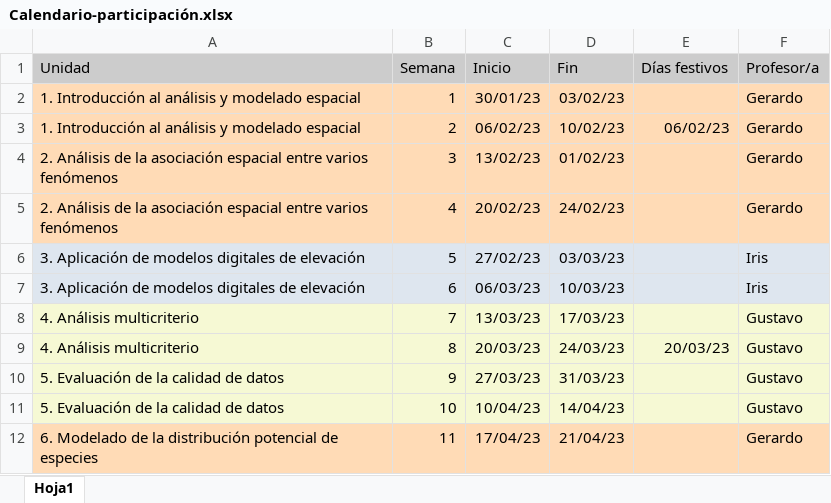
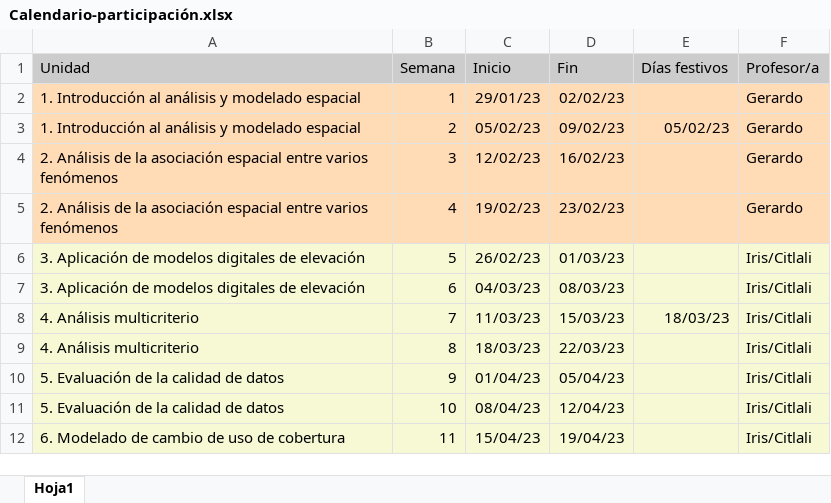
Before and after one commit to gerardommc/Analisis-Modelado-Esp-presentaciones, an Excel workbook: Calendario-participación.xlsx, sheet Hoja1, drawn as a sheet; only a part is shown; values as stored, in another font and other column widths than the file's, no borders; the diff covers the shown part only; the diff names each change by its address in the sheet, - before the commit and + after, or states it on an @@ line.

```diff
--- a/Calendario-participación.xlsx (sheet Hoja1)
+++ b/Calendario-participación.xlsx (sheet Hoja1)
-C2 (Inicio): 30/01/23
+C2 (Inicio): 29/01/23
-D2 (Fin): 03/02/23
+D2 (Fin): 02/02/23
-C3 (Inicio): 06/02/23
+C3 (Inicio): 05/02/23
-D3 (Fin): 10/02/23
+D3 (Fin): 09/02/23
-E3 (Días festivos): 06/02/23
+E3 (Días festivos): 05/02/23
-C4 (Inicio): 13/02/23
+C4 (Inicio): 12/02/23
-D4 (Fin): 01/02/23
+D4 (Fin): 16/02/23
-C5 (Inicio): 20/02/23
+C5 (Inicio): 19/02/23
-D5 (Fin): 24/02/23
+D5 (Fin): 23/02/23
-A6:F7 fill: #DEE6EF
+A6:F7 fill: #F6F9D4
-C6 (Inicio): 27/02/23
+C6 (Inicio): 26/02/23
-D6 (Fin): 03/03/23
+D6 (Fin): 01/03/23
-F6:F7 (Profesor/a): Iris
+F6:F7 (Profesor/a): Iris/Citlali
-C7 (Inicio): 06/03/23
+C7 (Inicio): 04/03/23
-D7 (Fin): 10/03/23
+D7 (Fin): 08/03/23
-C8 (Inicio): 13/03/23
+C8 (Inicio): 11/03/23
-D8 (Fin): 17/03/23
+D8 (Fin): 15/03/23
-E8 (Días festivos): (empty)
+E8 (Días festivos): 18/03/23
-F8:F11 (Profesor/a): Gustavo
+F8:F11 (Profesor/a): Iris/Citlali
-C9 (Inicio): 20/03/23
+C9 (Inicio): 18/03/23
-D9 (Fin): 24/03/23
+D9 (Fin): 22/03/23
-E9 (Días festivos): 20/03/23
+E9 (Días festivos): (empty)
-C10 (Inicio): 27/03/23
+C10 (Inicio): 01/04/23
-D10 (Fin): 31/03/23
+D10 (Fin): 05/04/23
-C11 (Inicio): 10/04/23
+C11 (Inicio): 08/04/23
-D11 (Fin): 14/04/23
+D11 (Fin): 12/04/23
-A12 (Unidad): …Modelado de la distribución potencial de especies
+A12 (Unidad): …Modelado de cambio de uso de cobertura
-A12:F12 fill: #FFDBB6
+A12:F12 fill: #F6F9D4
-C12 (Inicio): 17/04/23
+C12 (Inicio): 15/04/23
-D12 (Fin): 21/04/23
+D12 (Fin): 19/04/23
-F12 (Profesor/a): Gerardo
+F12 (Profesor/a): Iris/Citlali
```
Also changed, not shown: 16 edited cells and cell formats elsewhere in this sheet, 5 other files.
